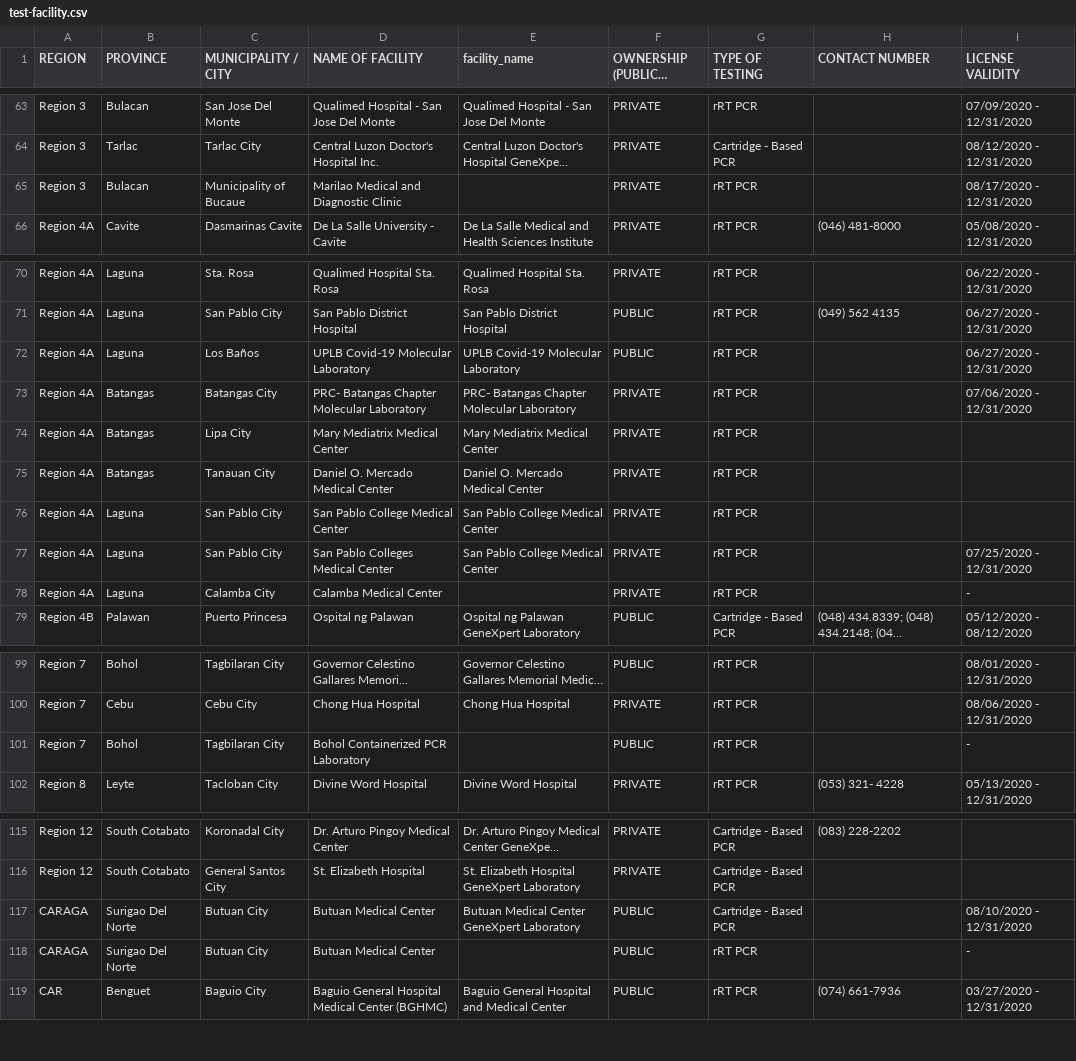
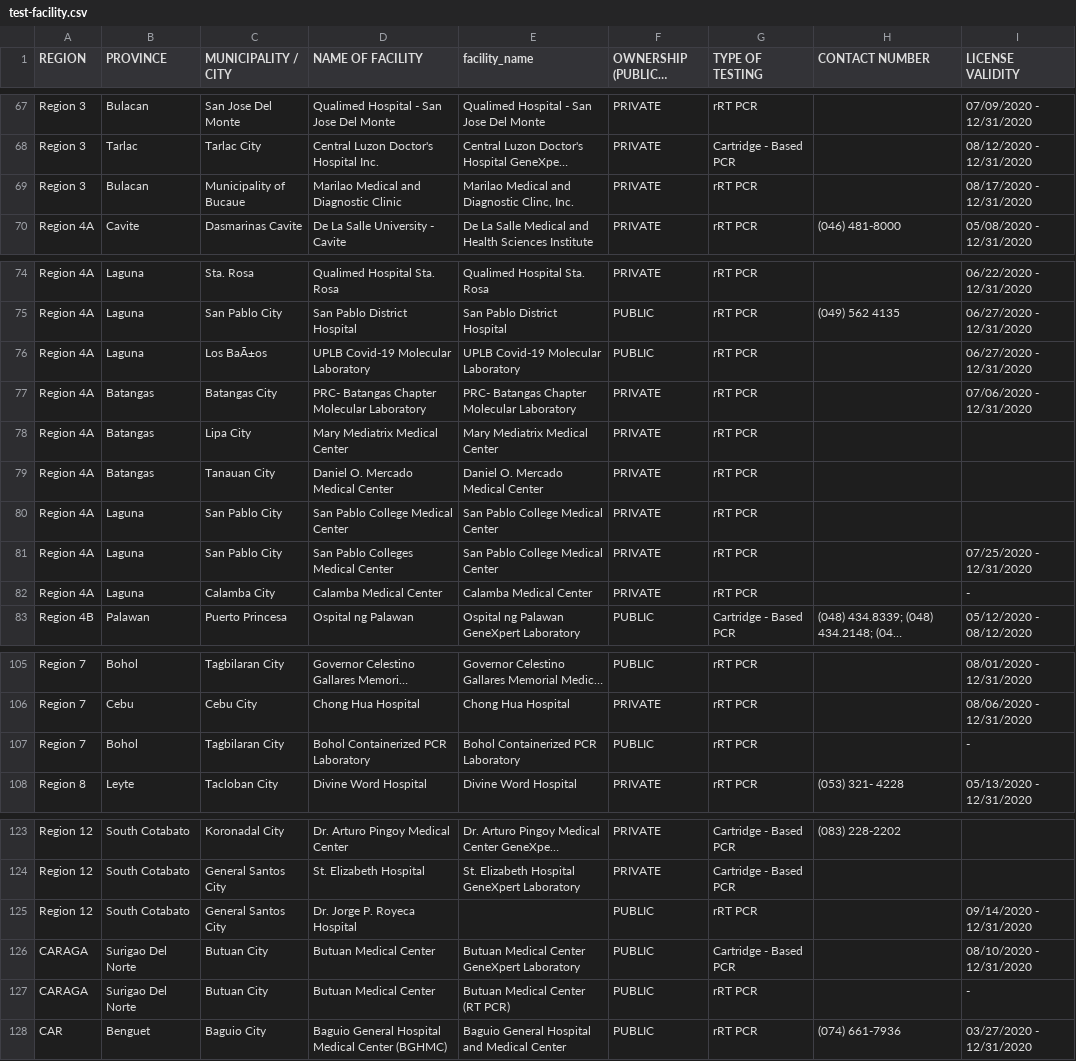
Before and after one commit to donfiguerres/COVID-19-Tracker-PH, a CSV file: resources/test-facility.csv, drawn as a sheet; only a part is shown, gaps mark what is left out; long unchanged cells end in …; addresses are those after the commit; the diff covers the shown part only; the diff names each change by its address in the sheet, - before the commit and + after, or states it on an @@ line.

```diff
--- a/resources/test-facility.csv
+++ b/resources/test-facility.csv
-E69 (facility_name): (empty)
+E69 (facility_name): Marilao Medical and Diagnostic Clinc, Inc.
-C76 (MUNICIPALITY / CITY): Los Baños
+C76 (MUNICIPALITY / CITY): Los BaÃ±os
-E82 (facility_name): (empty)
+E82 (facility_name): Calamba Medical Center
-E107 (facility_name): (empty)
+E107 (facility_name): Bohol Containerized PCR Laboratory
+row 125: Region 12 | South Cotabato | General Santos City | Dr. Jorge P. Royeca Hospital |  | PUBLIC | rRT PCR |  | 09/14/2020 - 12/31/2020
-E127 (facility_name): (empty)
+E127 (facility_name): Butuan Medical Center (RT PCR)
```
Also changed, not shown: 10 added rows, 2 removed rows and 2 edited cells elsewhere in this file.
